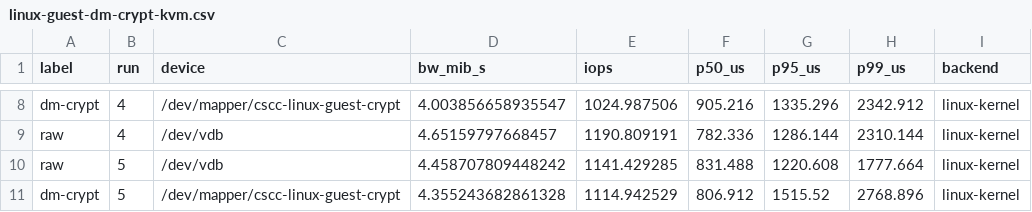
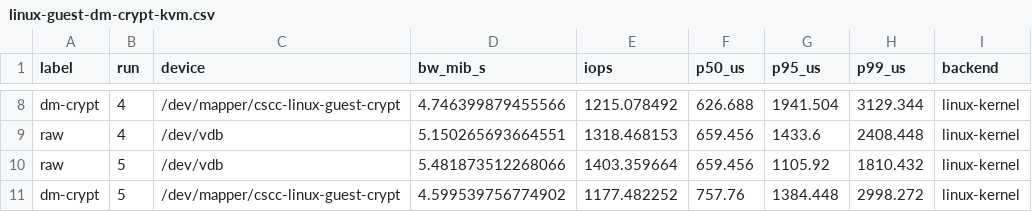
Before and after one commit to blggQWQ/OS-, a CSV file: docs/evidence/linux-guest-dm-crypt-kvm.csv, drawn as a sheet; only a part is shown, gaps mark what is left out; the diff covers the shown part only.

```diff
--- a/docs/evidence/linux-guest-dm-crypt-kvm.csv
+++ b/docs/evidence/linux-guest-dm-crypt-kvm.csv
@@ -8,4 +8,4 @@ label,run,device,bw_mib_s,iops,p50_us,p95_us,p99_us,backend
-"dm-crypt","4","/dev/mapper/cscc-linux-guest-crypt",4.003856658935547,1024.987506,905.216,1335.296,2342.912,"linux-kernel"
-"raw","4","/dev/vdb",4.65159797668457,1190.809191,782.336,1286.144,2310.144,"linux-kernel"
-"raw","5","/dev/vdb",4.458707809448242,1141.429285,831.488,1220.608,1777.664,"linux-kernel"
-"dm-crypt","5","/dev/mapper/cscc-linux-guest-crypt",4.355243682861328,1114.942529,806.912,1515.52,2768.896,"linux-kernel"
+"dm-crypt","4","/dev/mapper/cscc-linux-guest-crypt",4.746399879455566,1215.078492,626.688,1941.504,3129.344,"linux-kernel"
+"raw","4","/dev/vdb",5.150265693664551,1318.468153,659.456,1433.6,2408.448,"linux-kernel"
+"raw","5","/dev/vdb",5.481873512268066,1403.359664,659.456,1105.92,1810.432,"linux-kernel"
+"dm-crypt","5","/dev/mapper/cscc-linux-guest-crypt",4.599539756774902,1177.482252,757.76,1384.448,2998.272,"linux-kernel"
```
Also changed, not shown: 30 edited cells elsewhere in this file, 34 other files.
